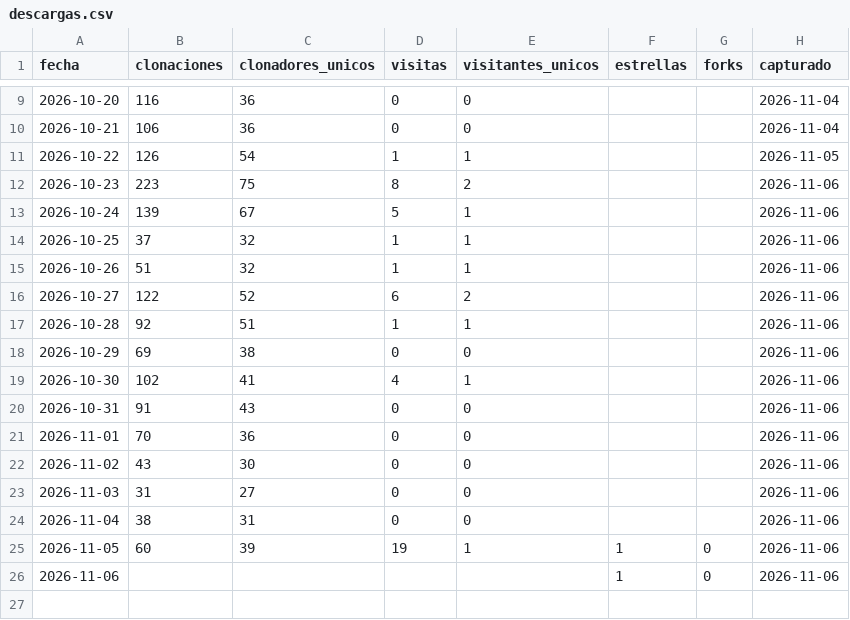
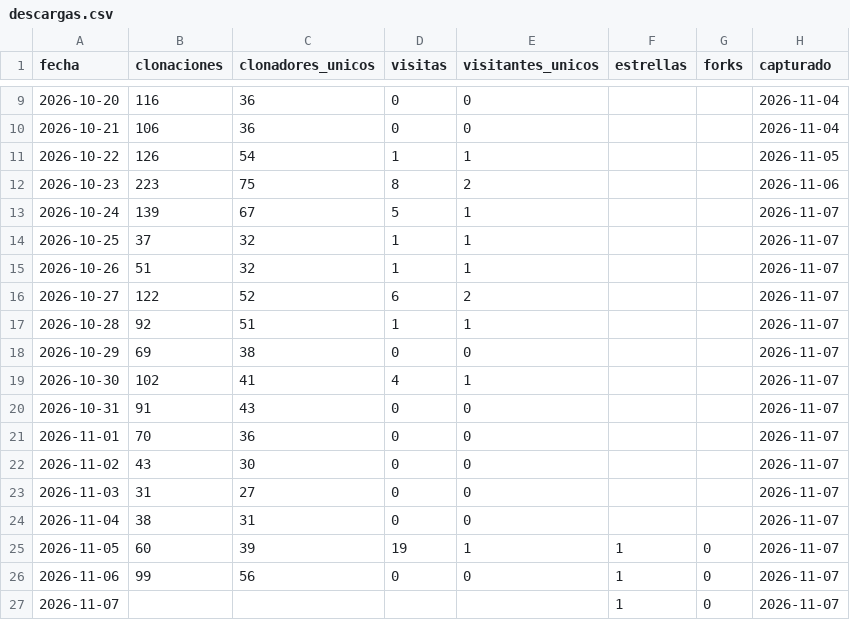
Before and after one commit to josenanez/criterio, a CSV file: descargas.csv, drawn as a sheet; only a part is shown, gaps mark what is left out.

```diff
--- a/descargas.csv
+++ b/descargas.csv
@@ -12,15 +12,16 @@ fecha,clonaciones,clonadores_unicos,visitas,visitantes_unicos,estrellas,forks,ca
 2026-10-23,223,75,8,2,,,2026-11-06
-2026-10-24,139,67,5,1,,,2026-11-06
-2026-10-25,37,32,1,1,,,2026-11-06
-2026-10-26,51,32,1,1,,,2026-11-06
-2026-10-27,122,52,6,2,,,2026-11-06
-2026-10-28,92,51,1,1,,,2026-11-06
-2026-10-29,69,38,0,0,,,2026-11-06
-2026-10-30,102,41,4,1,,,2026-11-06
-2026-10-31,91,43,0,0,,,2026-11-06
-2026-11-01,70,36,0,0,,,2026-11-06
-2026-11-02,43,30,0,0,,,2026-11-06
-2026-11-03,31,27,0,0,,,2026-11-06
-2026-11-04,38,31,0,0,,,2026-11-06
-2026-11-05,60,39,19,1,1,0,2026-11-06
-2026-11-06,,,,,1,0,2026-11-06
+2026-10-24,139,67,5,1,,,2026-11-07
+2026-10-25,37,32,1,1,,,2026-11-07
+2026-10-26,51,32,1,1,,,2026-11-07
+2026-10-27,122,52,6,2,,,2026-11-07
+2026-10-28,92,51,1,1,,,2026-11-07
+2026-10-29,69,38,0,0,,,2026-11-07
+2026-10-30,102,41,4,1,,,2026-11-07
+2026-10-31,91,43,0,0,,,2026-11-07
+2026-11-01,70,36,0,0,,,2026-11-07
+2026-11-02,43,30,0,0,,,2026-11-07
+2026-11-03,31,27,0,0,,,2026-11-07
+2026-11-04,38,31,0,0,,,2026-11-07
+2026-11-05,60,39,19,1,1,0,2026-11-07
+2026-11-06,99,56,0,0,1,0,2026-11-07
+2026-11-07,,,,,1,0,2026-11-07
```
